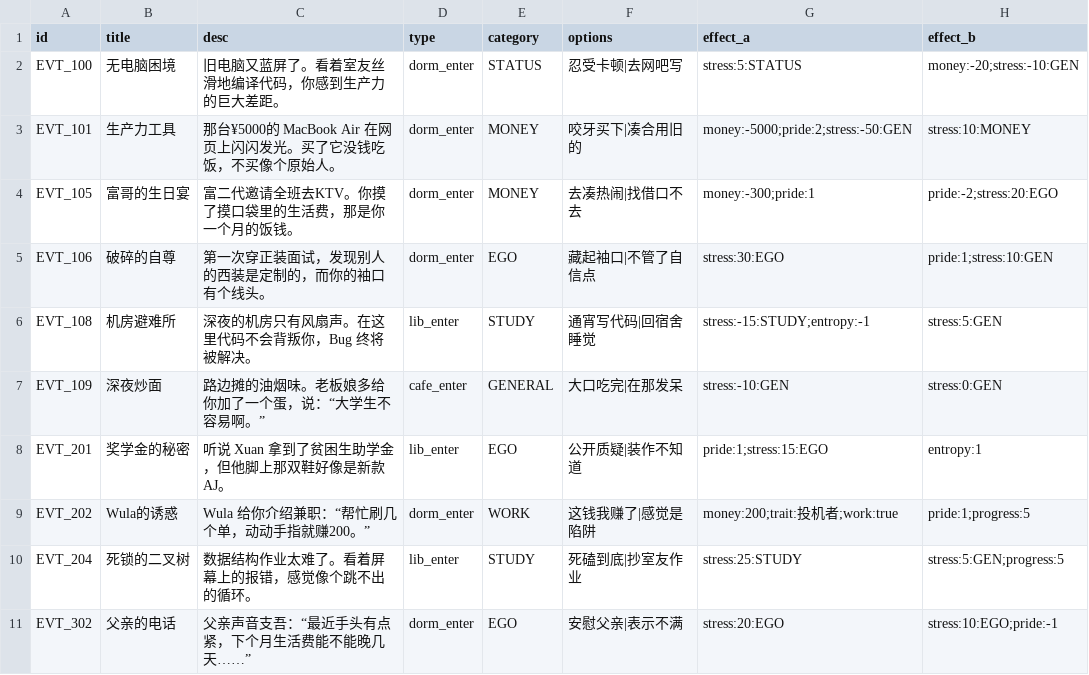
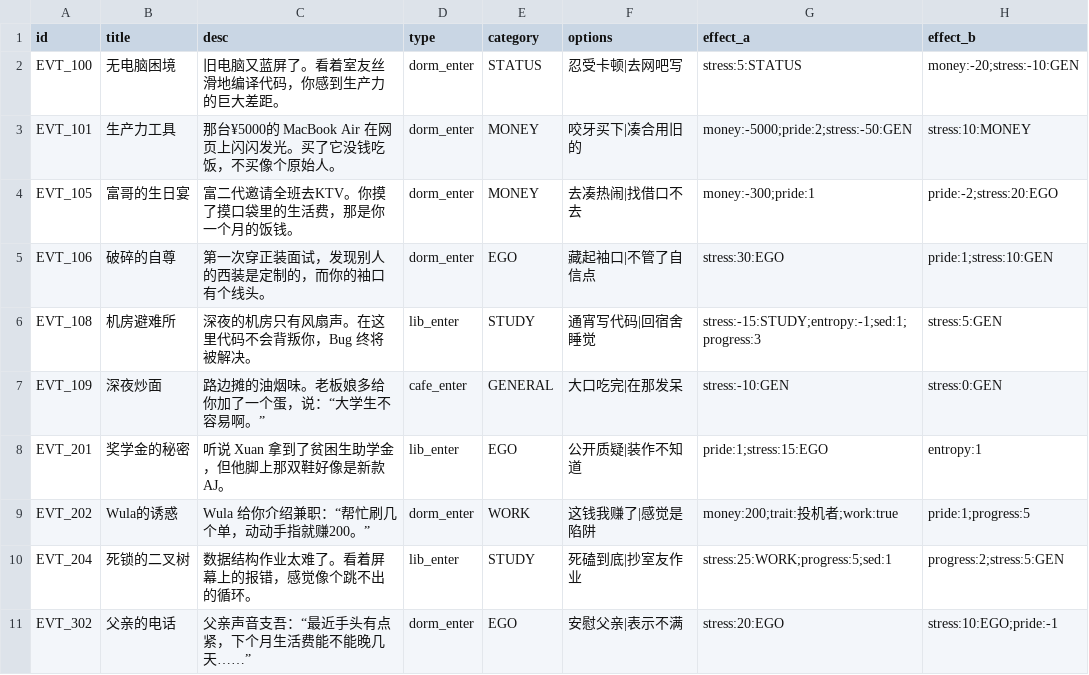
Before and after one commit to robertzq/project-refactor, a CSV file: Data/events_chapter1.csv, drawn as a sheet.

```diff
--- a/Data/events_chapter1.csv
+++ b/Data/events_chapter1.csv
@@ -5,3 +5,3 @@ EVT_105,富哥的生日宴,富二代邀请全班去KTV。你摸了摸口袋里
 EVT_106,破碎的自尊,第一次穿正装面试，发现别人的西装是定制的，而你的袖口有个线头。,dorm_enter,EGO,藏起袖口|不管了自信点,stress:30:EGO,pride:1;stress:10:GEN
-EVT_108,机房避难所,深夜的机房只有风扇声。在这里代码不会背叛你，Bug 终将被解决。,lib_enter,STUDY,通宵写代码|回宿舍睡觉,stress:-15:STUDY;entropy:-1,stress:5:GEN
+EVT_108,机房避难所,深夜的机房只有风扇声。在这里代码不会背叛你，Bug 终将被解决。,lib_enter,STUDY,通宵写代码|回宿舍睡觉,stress:-15:STUDY;entropy:-1;sed:1;progress:3,stress:5:GEN
 EVT_109,深夜炒面,路边摊的油烟味。老板娘多给你加了一个蛋，说：“大学生不容易啊。”,cafe_enter,GENERAL,大口吃完|在那发呆,stress:-10:GEN,stress:0:GEN
@@ -9,3 +9,3 @@ EVT_201,奖学金的秘密,听说 Xuan 拿到了贫困生助学金，但他脚
 EVT_202,Wula的诱惑,Wula 给你介绍兼职：“帮忙刷几个单，动动手指就赚200。”,dorm_enter,WORK,这钱我赚了|感觉是陷阱,money:200;trait:投机者;work:true,pride:1;progress:5
-EVT_204,死锁的二叉树,数据结构作业太难了。看着屏幕上的报错，感觉像个跳不出的循环。,lib_enter,STUDY,死磕到底|抄室友作业,stress:25:STUDY,stress:5:GEN;progress:5
+EVT_204,死锁的二叉树,数据结构作业太难了。看着屏幕上的报错，感觉像个跳不出的循环。,lib_enter,STUDY,死磕到底|抄室友作业,stress:25:WORK;progress:5;sed:1,progress:2;stress:5:GEN
 EVT_302,父亲的电话,父亲声音支吾：“最近手头有点紧，下个月生活费能不能晚几天……”,dorm_enter,EGO,安慰父亲|表示不满,stress:20:EGO,stress:10:EGO;pride:-1
```
Also changed, not shown: 6 other files.
